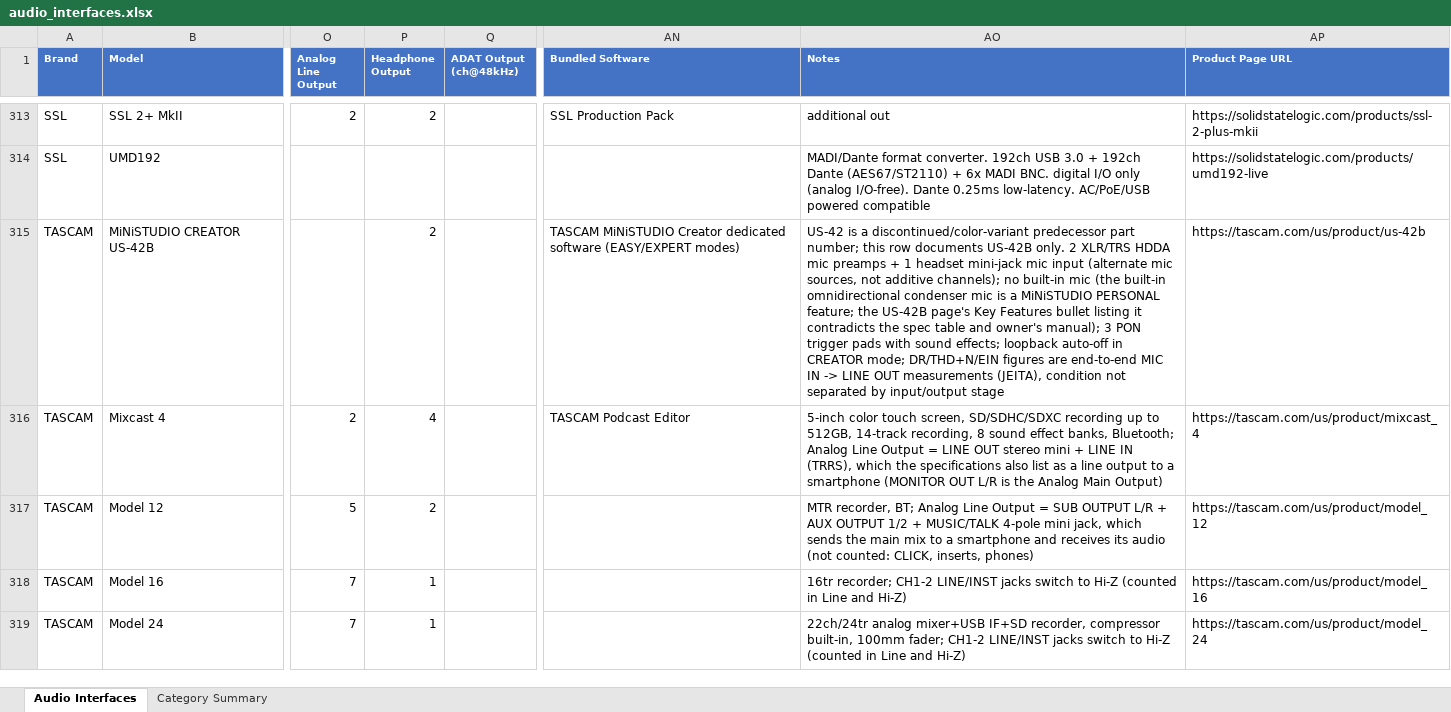
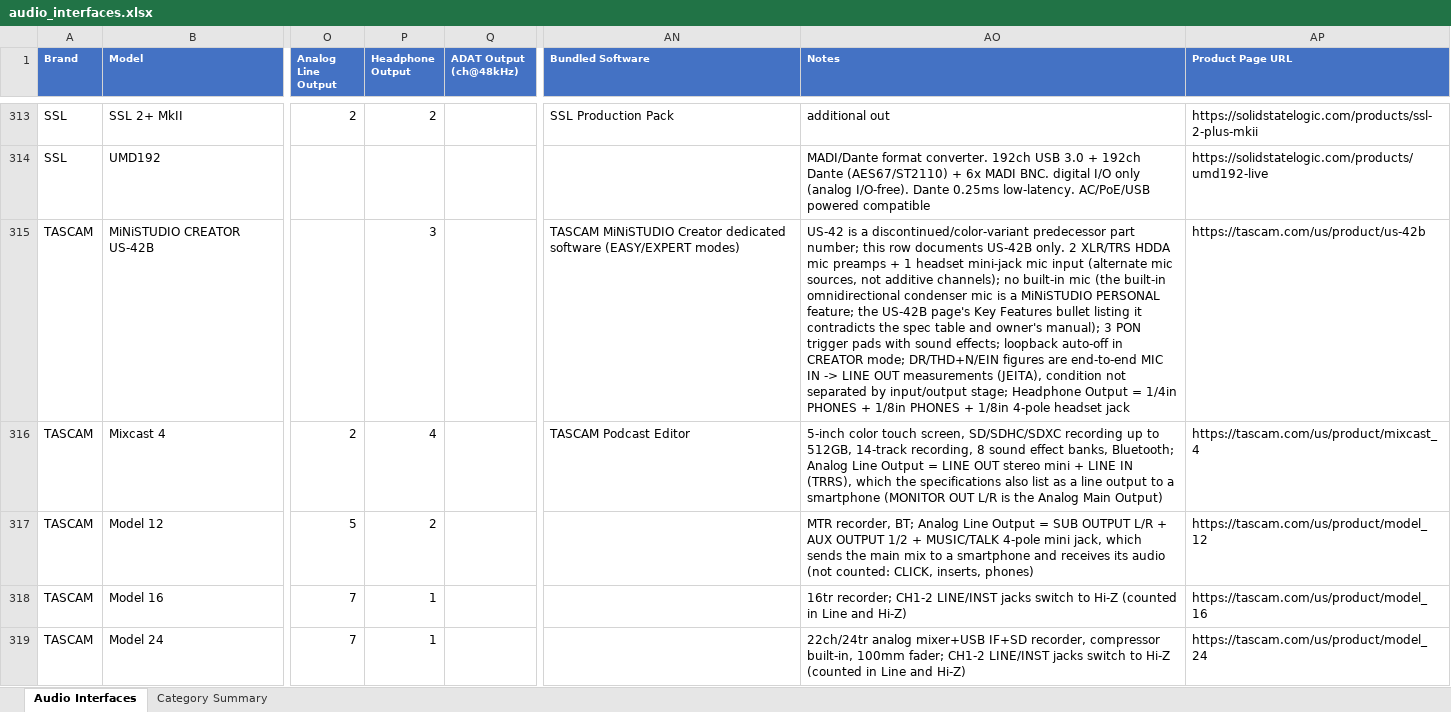
Before and after one commit to semnil/audio-interface-compare-site, an Excel workbook: data/audio_interfaces.xlsx, sheet Audio Interfaces, drawn as a sheet; only a part is shown, gaps mark what is left out; values as stored, in another font and other column widths than the file's, no borders; the diff covers the shown part only; the diff names each change by its address in the sheet, - before the commit and + after, or states it on an @@ line.

```diff
--- a/data/audio_interfaces.xlsx (sheet Audio Interfaces)
+++ b/data/audio_interfaces.xlsx (sheet Audio Interfaces)
-P315 (Headphone Output): 2
+P315 (Headphone Output): 3
-AO315 (Notes): …by input/output stage
+AO315 (Notes): …by input/output stage; Headphone Output = 1/4in PHONES + 1/8in PHONES + 1/8in 4-pole headset jack
```
Also changed, not shown: 14 edited cells elsewhere in this sheet.
